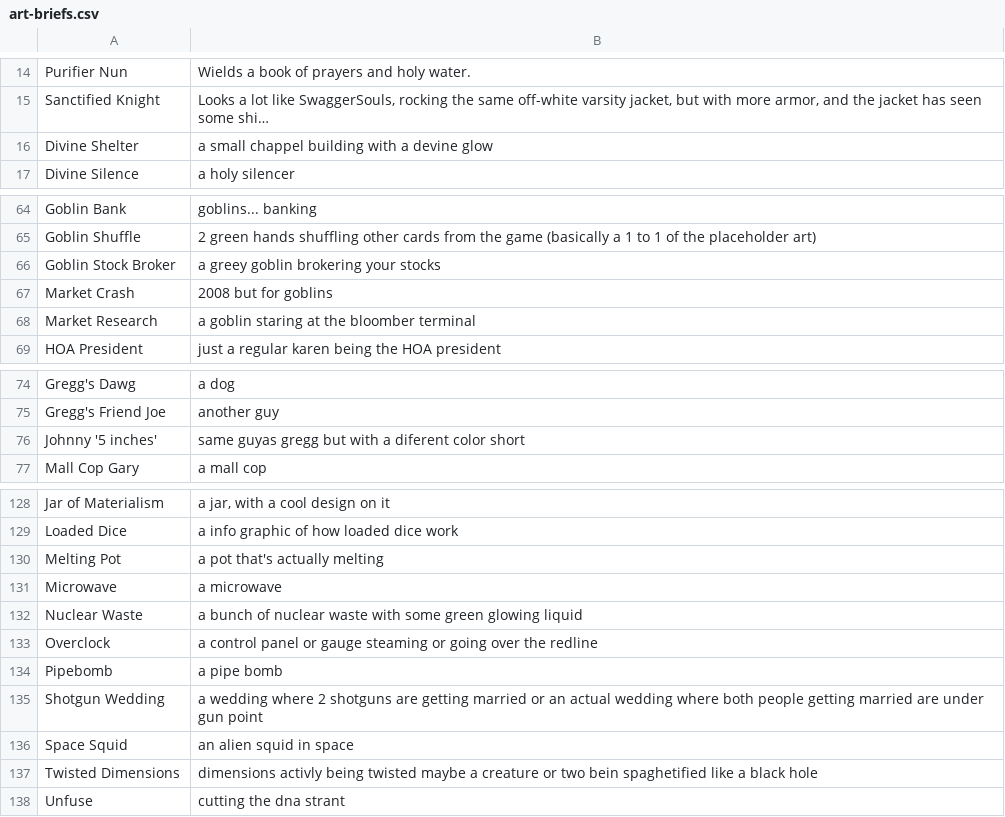
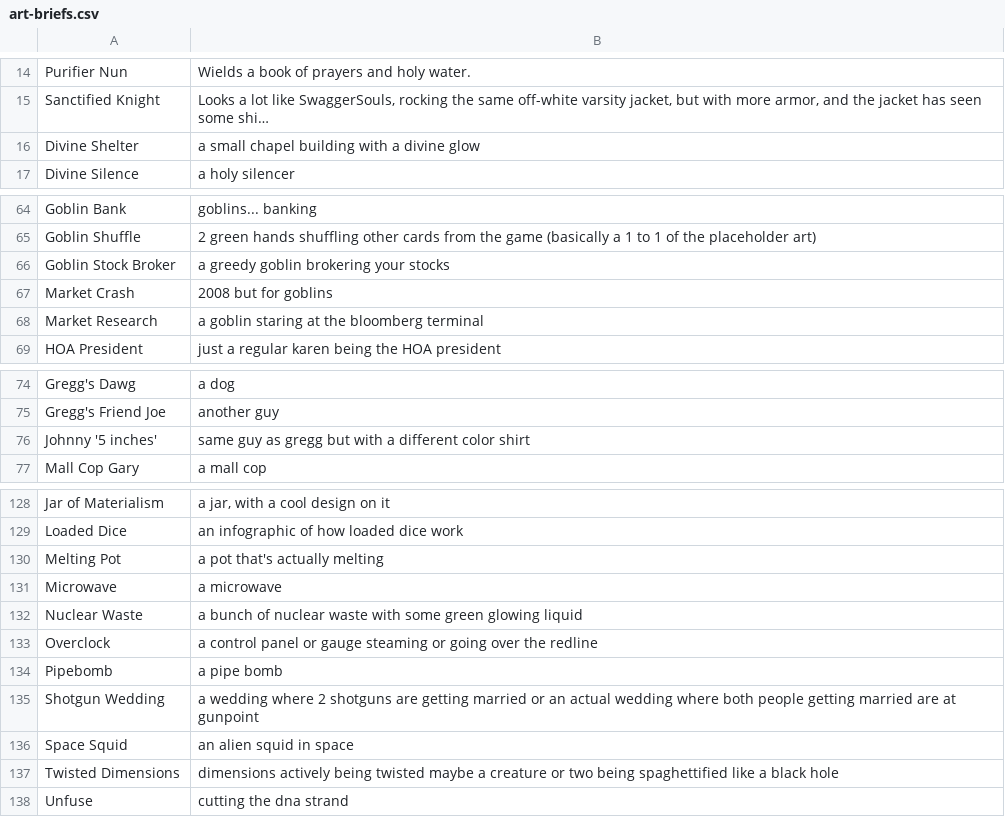
Before and after one commit to kleinstein-stack/fusion-fuckery, a CSV file: saves/art-briefs.csv, drawn as a sheet; only a part is shown, gaps mark what is left out; long unchanged cells end in …; the diff covers the shown part only; the diff names each change by its address in the sheet, - before the commit and + after, or states it on an @@ line.

```diff
--- a/saves/art-briefs.csv
+++ b/saves/art-briefs.csv
-B16: a small chappel building with a devine glow
+B16: a small chapel building with a divine glow
-B66: a greey goblin brokering your stocks
+B66: a greedy goblin brokering your stocks
-B68: a goblin staring at the bloomber terminal
+B68: a goblin staring at the bloomberg terminal
-B76: same guyas gregg but with a diferent color short
+B76: same guy as gregg but with a different color shirt
-B129: a info graphic of how loaded dice work
+B129: an infographic of how loaded dice work
-B135: …married are under gun point
+B135: …married are at gunpoint
-B137: dimensions activly being twisted maybe a creature or two bein spaghetified like a…
+B137: dimensions actively being twisted maybe a creature or two being spaghettified like a…
-B138: cutting the dna strant
+B138: cutting the dna strand
```
Also changed, not shown: 30 edited cells elsewhere in this file.
